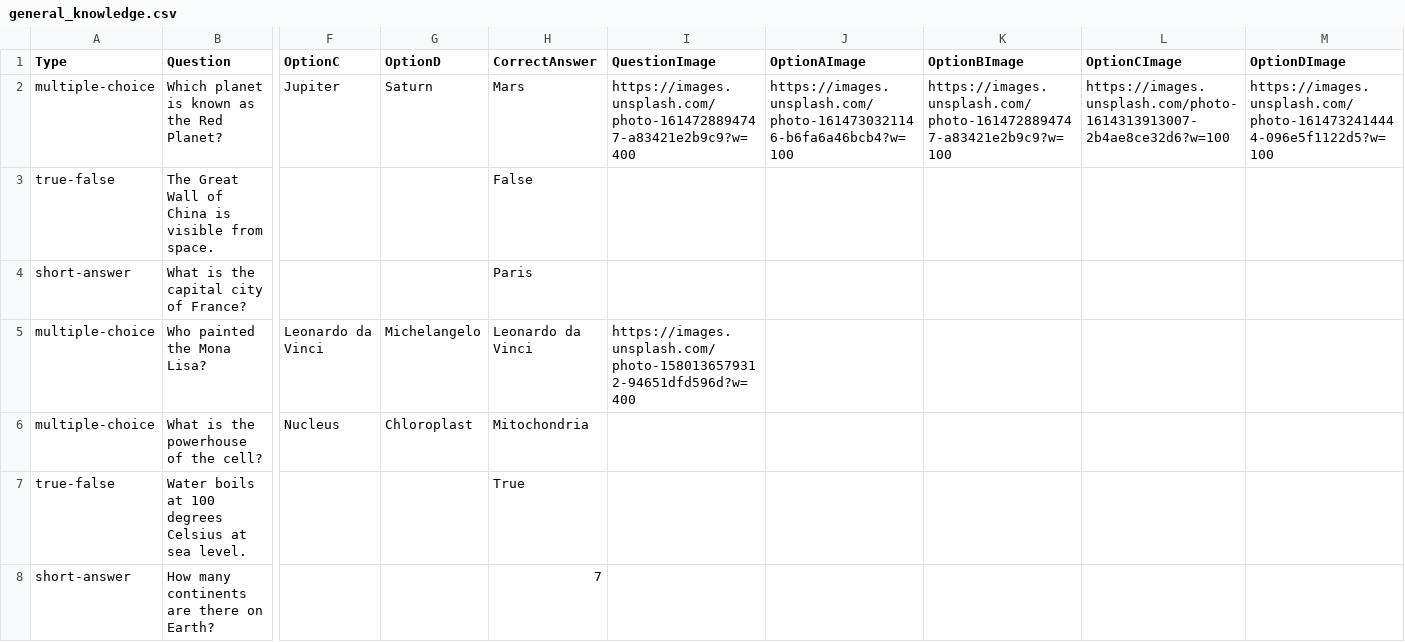
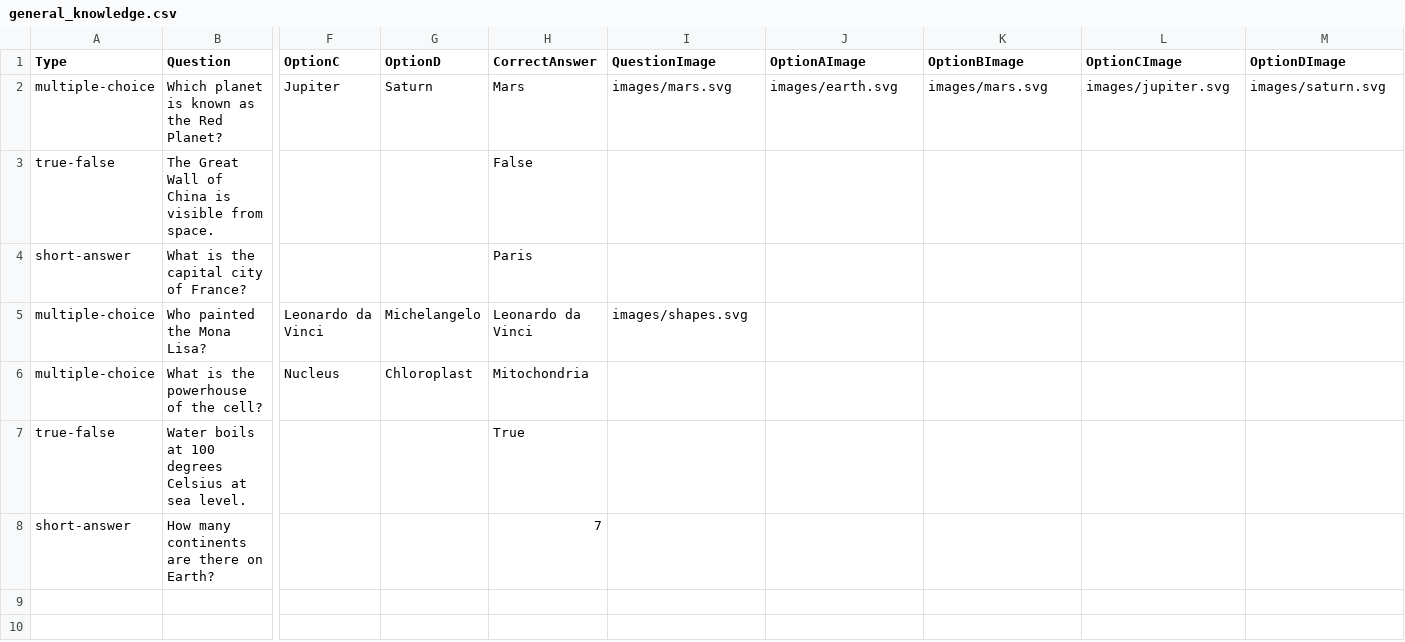
Before and after one commit to denishqua/TriviaPulse, a CSV file: quizzes/general_knowledge.csv, drawn as a sheet; only a part is shown, gaps mark what is left out; the diff names each change by its address in the sheet, - before the commit and + after, or states it on an @@ line.

Commit message:
Replace external unsplash image links with premium high-fidelity local SVGs

```diff
--- a/quizzes/general_knowledge.csv
+++ b/quizzes/general_knowledge.csv
-I2 (QuestionImage): https://images.unsplash.com/photo-1614728894747-a83421e2b9c9?w=400
+I2 (QuestionImage): images/mars.svg
-J2 (OptionAImage): https://images.unsplash.com/photo-1614730321146-b6fa6a46bcb4?w=100
+J2 (OptionAImage): images/earth.svg
-K2 (OptionBImage): https://images.unsplash.com/photo-1614728894747-a83421e2b9c9?w=100
+K2 (OptionBImage): images/mars.svg
-L2 (OptionCImage): https://images.unsplash.com/photo-1614313913007-2b4ae8ce32d6?w=100
+L2 (OptionCImage): images/jupiter.svg
-M2 (OptionDImage): https://images.unsplash.com/photo-1614732414444-096e5f1122d5?w=100
+M2 (OptionDImage): images/saturn.svg
-I5 (QuestionImage): https://images.unsplash.com/photo-1580136579312-94651dfd596d?w=400
+I5 (QuestionImage): images/shapes.svg
```
Also changed, not shown: 7 other files.
